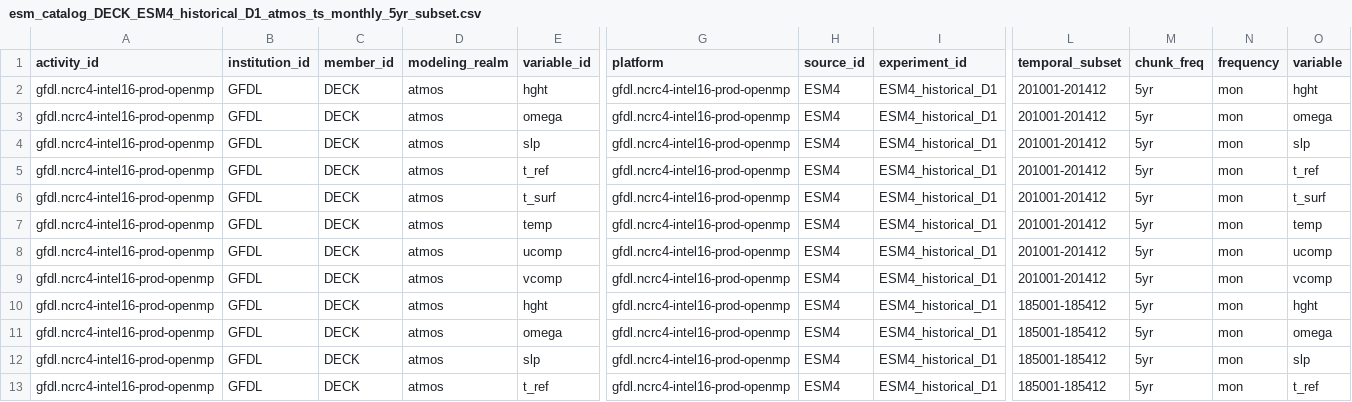
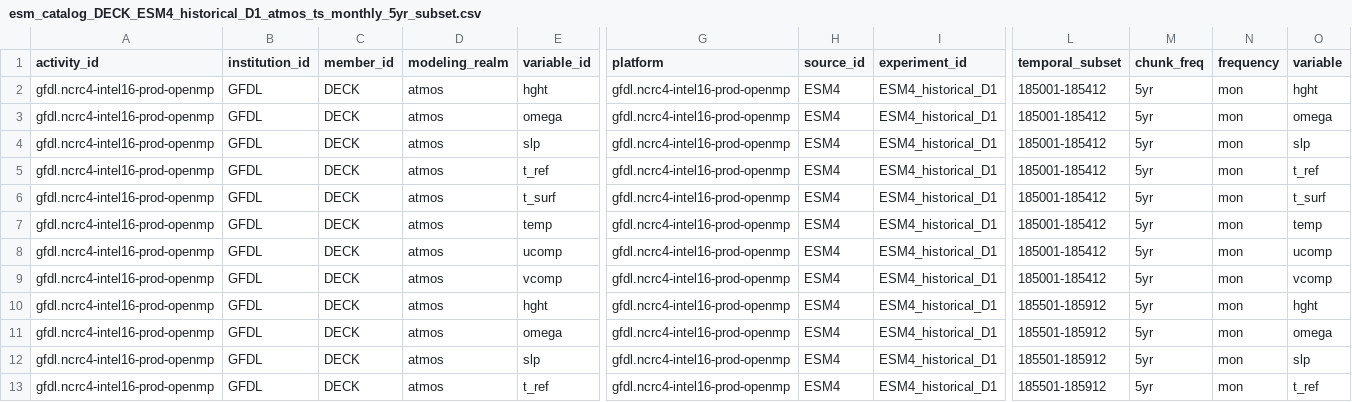
Before and after one commit to aradhakrishnanGFDL/canopy-cats, a CSV file: catalogs/gfdl_eg/esm_catalog_DECK_ESM4_historical_D1_atmos_ts_monthly_5yr_subset.csv, drawn as a sheet; only a part is shown, gaps mark what is left out; the shorter side is filled out with more unchanged rows; rows hold the shown columns only; the diff names each change by its address in the sheet, - before the commit and + after, or states it on an @@ line.

Commit message:
rm DO_NOT_USE

```diff
--- a/catalogs/gfdl_eg/esm_catalog_DECK_ESM4_historical_D1_atmos_ts_monthly_5yr_subset.csv
+++ b/catalogs/gfdl_eg/esm_catalog_DECK_ESM4_historical_D1_atmos_ts_monthly_5yr_subset.csv
-row 2: gfdl.ncrc4-intel16-prod-openmp | GFDL | DECK | atmos | hght | gfdl.ncrc4-intel16-prod-openmp | ESM4 | ESM4_historical_D1 | 201001-201412 | 5yr | mon | hght
-row 3: gfdl.ncrc4-intel16-prod-openmp | GFDL | DECK | atmos | omega | gfdl.ncrc4-intel16-prod-openmp | ESM4 | ESM4_historical_D1 | 201001-201412 | 5yr | mon | omega
-row 4: gfdl.ncrc4-intel16-prod-openmp | GFDL | DECK | atmos | slp | gfdl.ncrc4-intel16-prod-openmp | ESM4 | ESM4_historical_D1 | 201001-201412 | 5yr | mon | slp
-row 5: gfdl.ncrc4-intel16-prod-openmp | GFDL | DECK | atmos | t_ref | gfdl.ncrc4-intel16-prod-openmp | ESM4 | ESM4_historical_D1 | 201001-201412 | 5yr | mon | t_ref
-row 6: gfdl.ncrc4-intel16-prod-openmp | GFDL | DECK | atmos | t_surf | gfdl.ncrc4-intel16-prod-openmp | ESM4 | ESM4_historical_D1 | 201001-201412 | 5yr | mon | t_surf
-row 7: gfdl.ncrc4-intel16-prod-openmp | GFDL | DECK | atmos | temp | gfdl.ncrc4-intel16-prod-openmp | ESM4 | ESM4_historical_D1 | 201001-201412 | 5yr | mon | temp
-row 8: gfdl.ncrc4-intel16-prod-openmp | GFDL | DECK | atmos | ucomp | gfdl.ncrc4-intel16-prod-openmp | ESM4 | ESM4_historical_D1 | 201001-201412 | 5yr | mon | ucomp
-row 9: gfdl.ncrc4-intel16-prod-openmp | GFDL | DECK | atmos | vcomp | gfdl.ncrc4-intel16-prod-openmp | ESM4 | ESM4_historical_D1 | 201001-201412 | 5yr | mon | vcomp
```
